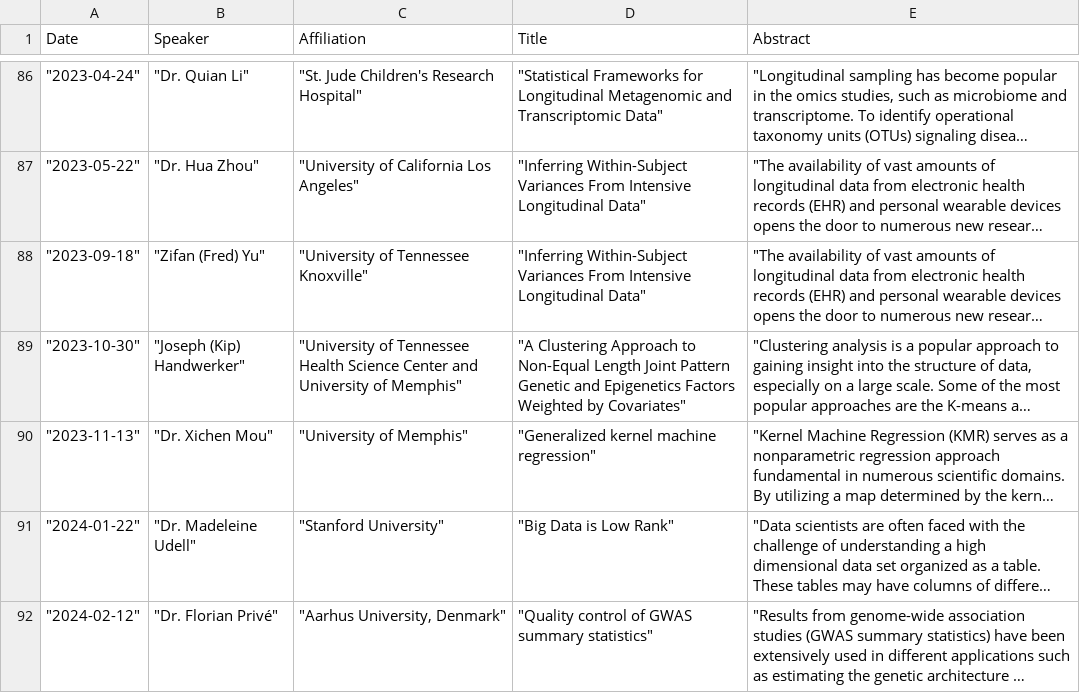
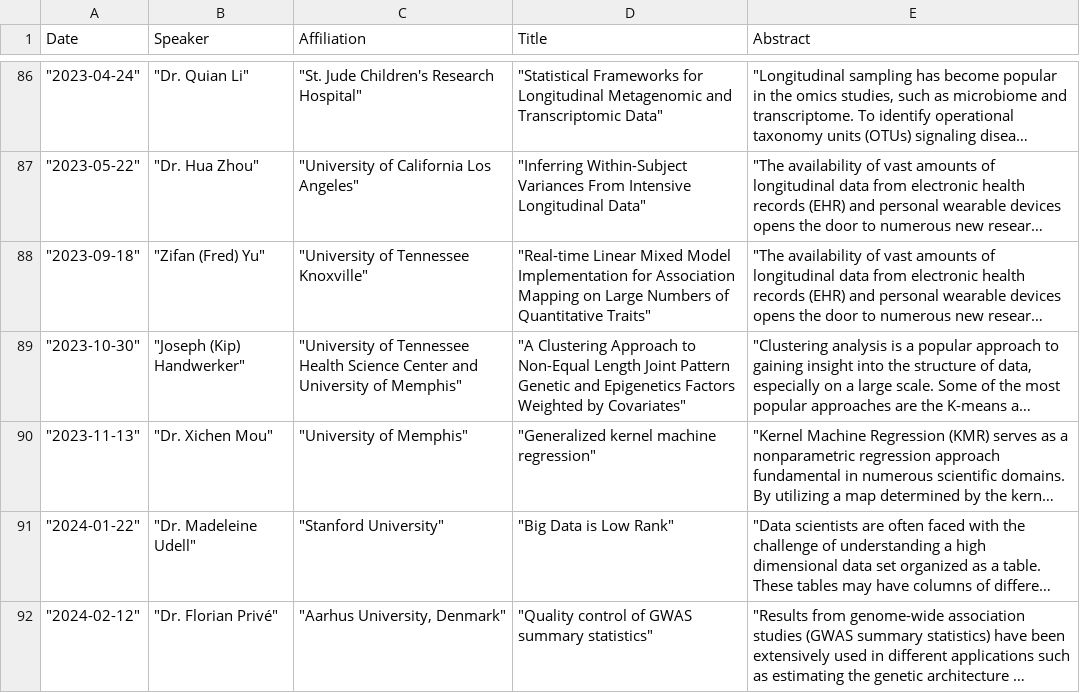
Before and after one commit to uthsc-biostat-seminars/Seminars, a TSV file: seminars.tsv, drawn as a sheet; only a part is shown, gaps mark what is left out; long unchanged cells end in …; the diff names each change by its address in the sheet, - before the commit and + after, or states it on an @@ line.

Commit message:
Update seminars.tsv

```diff
--- a/seminars.tsv
+++ b/seminars.tsv
-D88 (Title): "Inferring Within-Subject Variances From Intensive Longitudinal Data"
+D88 (Title): "Real-time Linear Mixed Model Implementation for Association Mapping on Large Numbers of Quantitative Traits"
```
